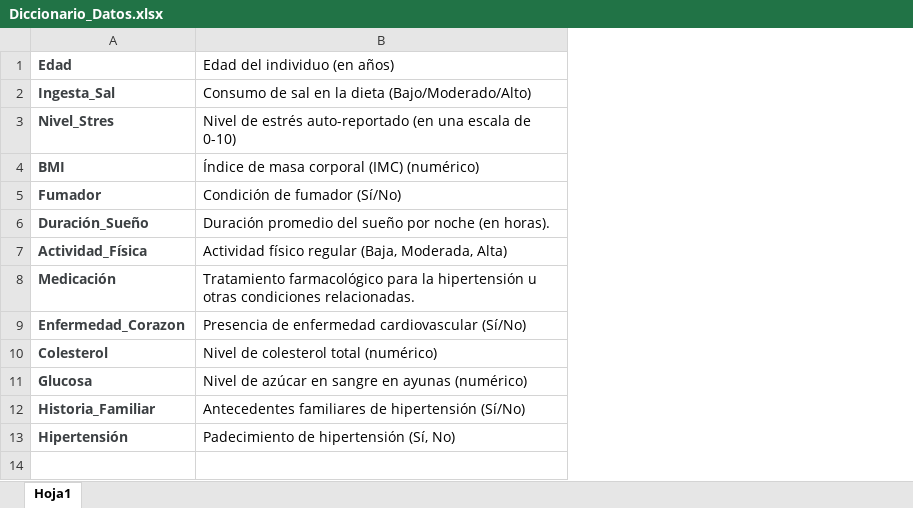
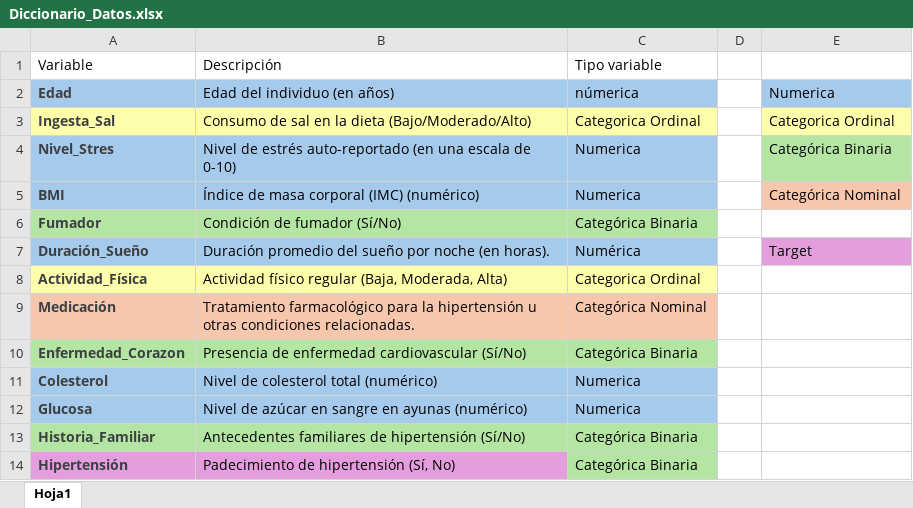
Before and after one commit to JhonZacipa/ML-hypertension-risk-prediction, an Excel workbook: Data/Diccionario_Datos.xlsx, sheet Hoja1, drawn as a sheet; values as stored, in another font and other column widths than the file's, no borders; addresses are those after the commit; the diff names each change by its address in the sheet, - before the commit and + after, or states it on an @@ line.

```diff
--- a/Data/Diccionario_Datos.xlsx (sheet Hoja1)
+++ b/Data/Diccionario_Datos.xlsx (sheet Hoja1)
+column C, rows 2-14: númerica | Categorica Ordinal | Numerica | Numerica | Categórica Binaria | Numérica | Categorica Ordinal | Categórica Nominal | Categórica Binaria | Numerica | Numerica | Categórica Binaria | Categórica Binaria
+column D, empty
+column E, rows 2-7: Numerica | Categorica Ordinal | Categórica Binaria | Categórica Nominal |  | Target
+row 1: Variable | Descripción | Tipo variable
-A2:B2 fill: none
+A2:B2 fill: #A6CAEC
-A3:B3 fill: none
+A3:B3 fill: #FFFFAB
-A4:B5 fill: none
+A4:B5 fill: #A6CAEC
-A6:B6 fill: none
+A6:B6 fill: #B4E5A2
-A7:B7 fill: none
+A7:B7 fill: #A6CAEC
-A8:B8 fill: none
+A8:B8 fill: #FFFFAB
-A9:B9 fill: none
+A9:B9 fill: #F6C6AD
-A10:B10 fill: none
+A10:B10 fill: #B4E5A2
-A11:B12 fill: none
+A11:B12 fill: #A6CAEC
-A13:B13 fill: none
+A13:B13 fill: #B4E5A2
-A14:B14 fill: none
+A14:B14 fill: #E59EDD
```
Also changed, not shown: 2 other files.
